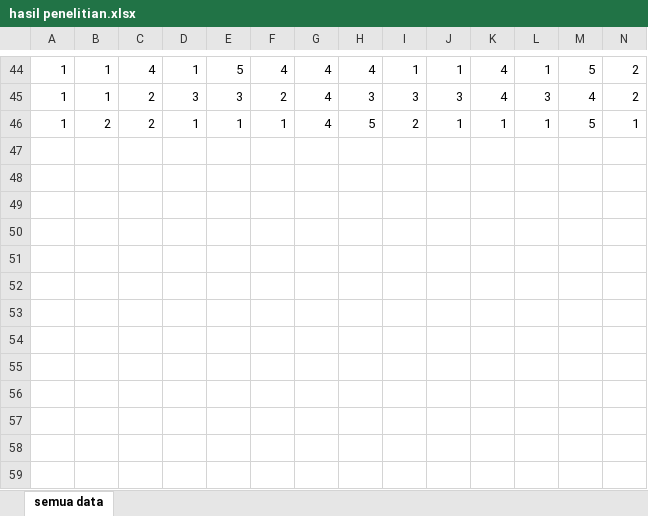
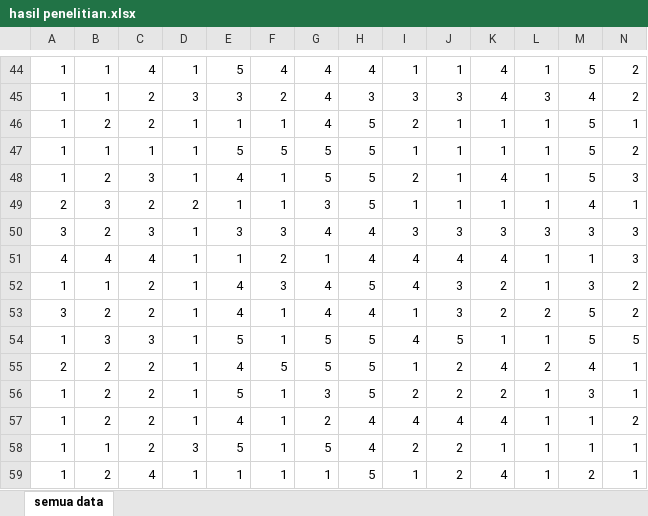
Before and after one commit to mzaini30/skripsi, an Excel workbook: hasil penelitian.xlsx, sheet semua data, drawn as a sheet; only a part is shown, gaps mark what is left out; values as stored, in another font and other column widths than the file's, no borders; rows hold the shown columns only; the diff names each change by its address in the sheet, - before the commit and + after, or states it on an @@ line.

Commit message:
Oke.

```diff
--- a/hasil penelitian.xlsx (sheet semua data)
+++ b/hasil penelitian.xlsx (sheet semua data)
+row 47: 1 | 1 | 1 | 1 | 5 | 5 | 5 | 5 | 1 | 1 | 1 | 1 | 5 | 2
+row 48: 1 | 2 | 3 | 1 | 4 | 1 | 5 | 5 | 2 | 1 | 4 | 1 | 5 | 3
+row 49: 2 | 3 | 2 | 2 | 1 | 1 | 3 | 5 | 1 | 1 | 1 | 1 | 4 | 1
+row 50: 3 | 2 | 3 | 1 | 3 | 3 | 4 | 4 | 3 | 3 | 3 | 3 | 3 | 3
+row 51: 4 | 4 | 4 | 1 | 1 | 2 | 1 | 4 | 4 | 4 | 4 | 1 | 1 | 3
+row 52: 1 | 1 | 2 | 1 | 4 | 3 | 4 | 5 | 4 | 3 | 2 | 1 | 3 | 2
+row 53: 3 | 2 | 2 | 1 | 4 | 1 | 4 | 4 | 1 | 3 | 2 | 2 | 5 | 2
+row 54: 1 | 3 | 3 | 1 | 5 | 1 | 5 | 5 | 4 | 5 | 1 | 1 | 5 | 5
+row 55: 2 | 2 | 2 | 1 | 4 | 5 | 5 | 5 | 1 | 2 | 4 | 2 | 4 | 1
+row 56: 1 | 2 | 2 | 1 | 5 | 1 | 3 | 5 | 2 | 2 | 2 | 1 | 3 | 1
+row 57: 1 | 2 | 2 | 1 | 4 | 1 | 2 | 4 | 4 | 4 | 4 | 1 | 1 | 2
+row 58: 1 | 1 | 2 | 3 | 5 | 1 | 5 | 4 | 2 | 2 | 1 | 1 | 1 | 1
+row 59: 1 | 2 | 4 | 1 | 1 | 1 | 1 | 5 | 1 | 2 | 4 | 1 | 2 | 1
```
